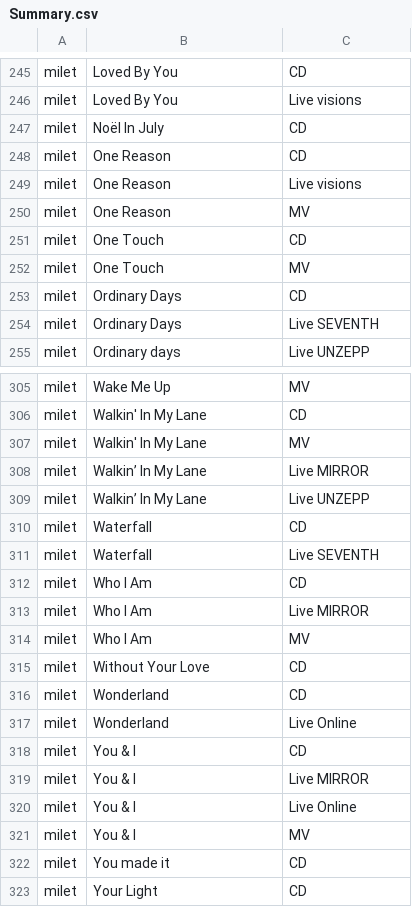
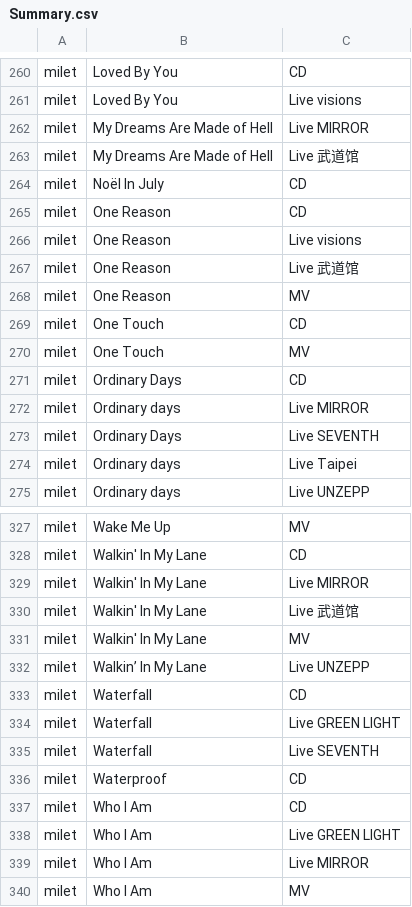
Before and after one commit to PenguinMaster2077/Music_List, a CSV file: List/Summary.csv, drawn as a sheet; only a part is shown, gaps mark what is left out; the shorter side is filled out with more unchanged rows; removed rows and columns are numbered as before the commit, all else as after; the diff covers the shown part only; the diff names each change by its address in the sheet, - before the commit and + after, or states it on an @@ line.

```diff
--- a/List/Summary.csv
+++ b/List/Summary.csv
+row 262: milet | My Dreams Are Made of Hell | Live MIRROR
+row 263: milet | My Dreams Are Made of Hell | Live 武道馆
+row 267: milet | One Reason | Live 武道馆
+row 272: milet | Ordinary days | Live MIRROR
+row 274: milet | Ordinary days | Live Taipei
+row 329: milet | Walkin' In My Lane | Live MIRROR
+row 330: milet | Walkin' In My Lane | Live 武道馆
-row 308: milet | Walkin’ In My Lane | Live MIRROR
+row 334: milet | Waterfall | Live GREEN LIGHT
+row 336: milet | Waterproof | CD
+row 338: milet | Who I Am | Live GREEN LIGHT
```
Also changed, not shown: 21 added rows elsewhere in this file, 5 other files.
